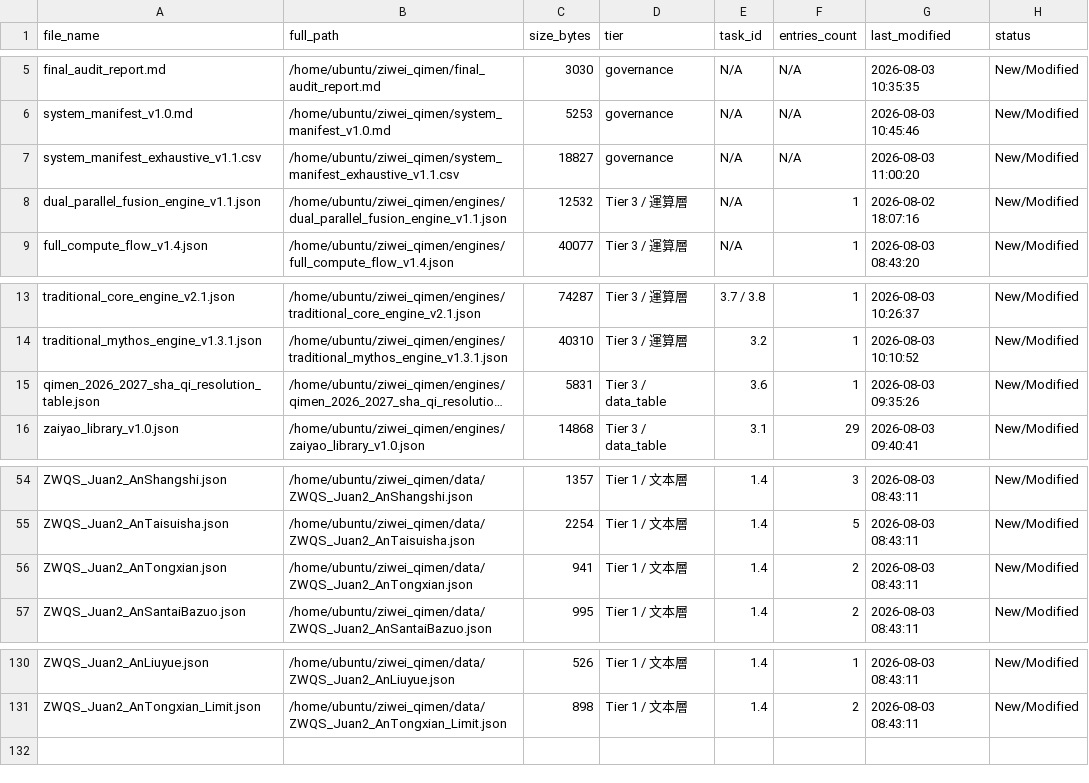
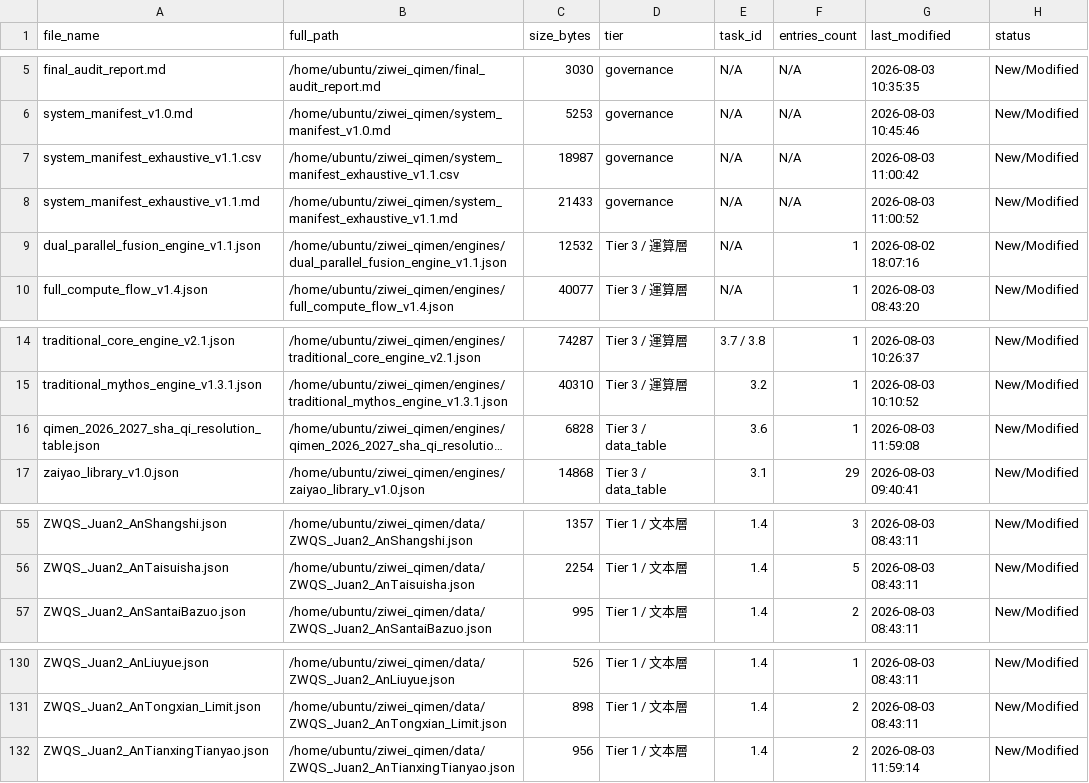
Before and after one commit to serenawct098-ai/ziwei_qimen, a CSV file: system_manifest_exhaustive_v1.1.csv, drawn as a sheet; only a part is shown, gaps mark what is left out; long unchanged cells end in …; removed rows and columns are numbered as before the commit, all else as after; the diff names each change by its address in the sheet, - before the commit and + after, or states it on an @@ line.

Commit message:
fix: resolve manifest anomalies (sha-qi table shrink, ming-gong expansion, and tong-xian naming error)

```diff
--- a/system_manifest_exhaustive_v1.1.csv
+++ b/system_manifest_exhaustive_v1.1.csv
-C7 (size_bytes): 18827
+C7 (size_bytes): 18987
-G7 (last_modified): 2026-08-03 11:00:20
+G7 (last_modified): 2026-08-03 11:00:42
+row 8: system_manifest_exhaustive_v1.1.md | /home/ubuntu/ziwei_qimen/system_manifest_exhaustive_v1.1.md | 21433 | governance | N/A | N/A | 2026-08-03 11:00:52 | New/Modified
-C16 (size_bytes): 5831
+C16 (size_bytes): 6828
-G16 (last_modified): 2026-08-03 09:35:26
+G16 (last_modified): 2026-08-03 11:59:08
-row 56: ZWQS_Juan2_AnTongxian.json | /home/ubuntu/ziwei_qimen/data/ZWQS_Juan2_AnTongxian.json | 941 | Tier 1 / 文本層 | 1.4 | 2 | 2026-08-03 08:43:11 | New/Modified
+row 132: ZWQS_Juan2_AnTianxingTianyao.json | /home/ubuntu/ziwei_qimen/data/ZWQS_Juan2_AnTianxingTianyao.json | 956 | Tier 1 / 文本層 | 1.4 | 2 | 2026-08-03 11:59:14 | New/Modified
```
Also changed, not shown: 3 other files.
